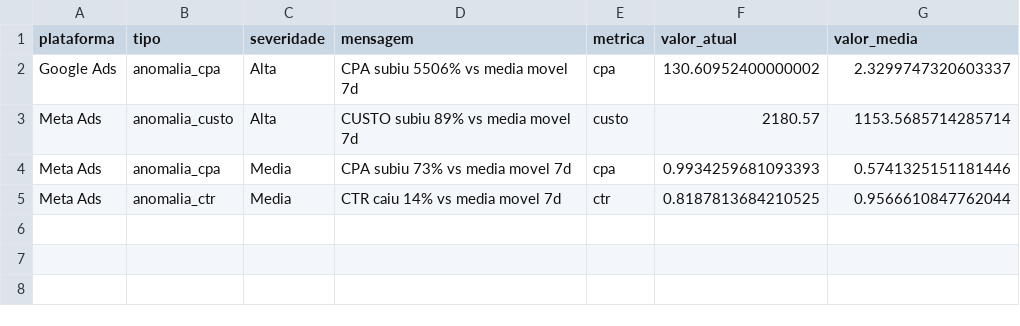
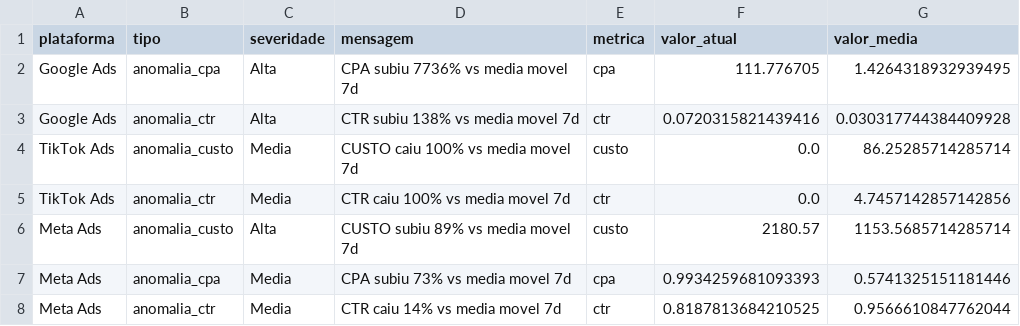
Before and after one commit to carlosgravi/dashboard-media-monitoring, a CSV file: Dados/Consolidado/alertas.csv, drawn as a sheet.

```diff
--- a/Dados/Consolidado/alertas.csv
+++ b/Dados/Consolidado/alertas.csv
@@ -1,3 +1,6 @@
 plataforma,tipo,severidade,mensagem,metrica,valor_atual,valor_media
-Google Ads,anomalia_cpa,Alta,CPA subiu 5506% vs media movel 7d,cpa,130.60952400000002,2.3299747320603337
+Google Ads,anomalia_cpa,Alta,CPA subiu 7736% vs media movel 7d,cpa,111.776705,1.4264318932939495
+Google Ads,anomalia_ctr,Alta,CTR subiu 138% vs media movel 7d,ctr,0.0720315821439416,0.030317744384409928
+TikTok Ads,anomalia_custo,Media,CUSTO caiu 100% vs media movel 7d,custo,0.0,86.25285714285714
+TikTok Ads,anomalia_ctr,Media,CTR caiu 100% vs media movel 7d,ctr,0.0,4.7457142857142856
 Meta Ads,anomalia_custo,Alta,CUSTO subiu 89% vs media movel 7d,custo,2180.57,1153.5685714285714
```
Also changed, not shown: Dados/Google_Ads/alcance_frequencia.csv, Dados/Google_Ads/conversion_actions.csv, 44 other files.
